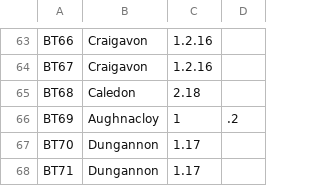
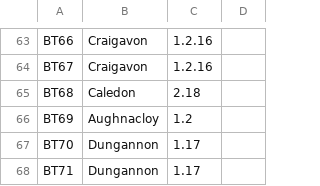
Before and after one commit to reannam/water-sustainability-project, a CSV file: public/lakeWaters/postcodeAreas.csv, drawn as a sheet; only a part is shown, gaps mark what is left out.

```diff
--- a/public/lakeWaters/postcodeAreas.csv
+++ b/public/lakeWaters/postcodeAreas.csv
@@ -65,3 +65,3 @@ BT67, Craigavon, 1.2.16
 BT68, Caledon, 2.18
-BT69, Aughnacloy, 1,.2
+BT69, Aughnacloy, 1.2
 BT70, Dungannon, 1.17
```
Also changed, not shown: 3 other files.
